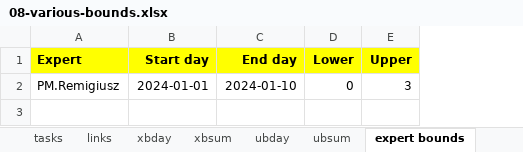
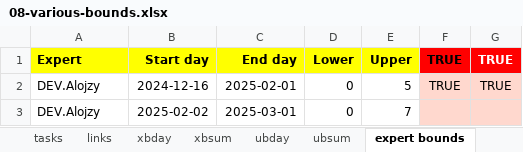
Before and after one commit to romz-pl/yumbo, an Excel workbook: ampl-data-input-excel/08-various-bounds/08-various-bounds.xlsx, sheet expert bounds, drawn as a sheet; values as stored, in another font and other column widths than the file's, no borders; removed rows and columns are numbered as before the commit, all else as after; the diff names each change by its address in the sheet, - before the commit and + after, or states it on an @@ line.

```diff
--- a/ampl-data-input-excel/08-various-bounds/08-various-bounds.xlsx (sheet expert bounds)
+++ b/ampl-data-input-excel/08-various-bounds/08-various-bounds.xlsx (sheet expert bounds)
+column F (TRUE), empty
+column G (TRUE), empty
-row 2: PM.Remigiusz | 2024-01-01 | 2024-01-10 | 0 | 3
+row 2: DEV.Alojzy | 2024-12-16 | 2025-02-01 | 0 | 5 | TRUE | TRUE
+row 3: DEV.Alojzy | 2025-02-02 | 2025-03-01 | 0 | 7
```
Also changed, not shown: sheet xbsum, sheet xbday, sheet tasks, sheet ubday, sheet misc, sheet ubsum, 5 more sheets, ampl-data-input-excel/09-experts16-tastks109/09-experts16-tastks109.xlsx, 1 other file.
